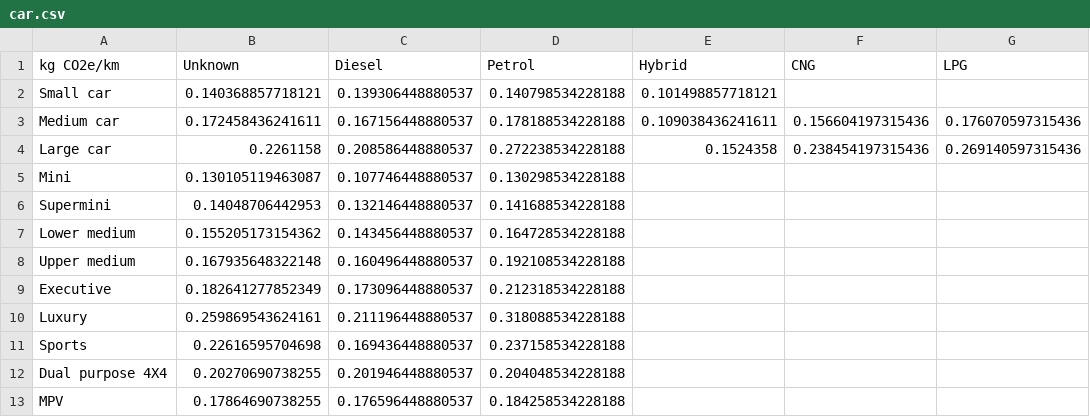
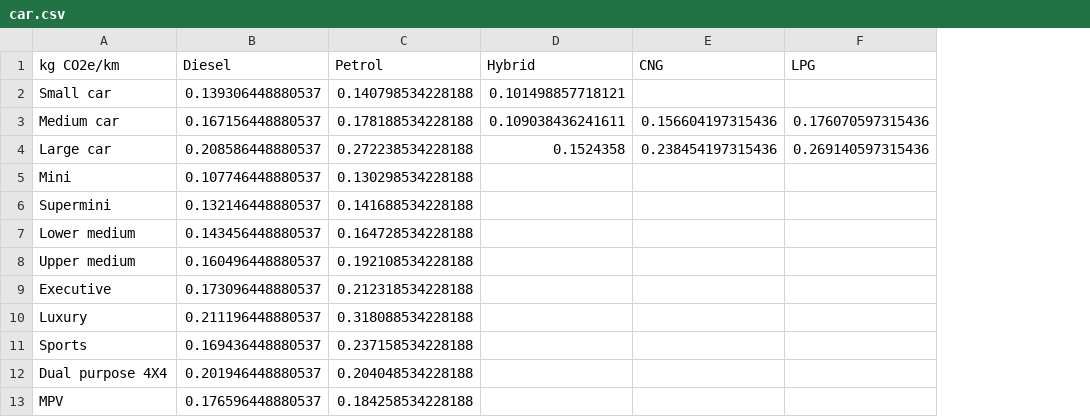
Before and after one commit to kaismic/The-Carbon-Conscious-Traveller, a CSV file: app/src/main/assets/car.csv, drawn as a sheet; only a part is shown; the diff names each change by its address in the sheet, - before the commit and + after, or states it on an @@ line.

Commit message:
removed unknown fuel type

```diff
--- a/app/src/main/assets/car.csv
+++ b/app/src/main/assets/car.csv
-column B (Unknown), rows 2-13: 0.140368857718121 | 0.172458436241611 | 0.2261158 | 0.130105119463087 | 0.14048706442953 | 0.155205173154362 | 0.167935648322148 | 0.182641277852349 | 0.259869543624161 | 0.22616595704698 | 0.20270690738255 | 0.17864690738255
```
